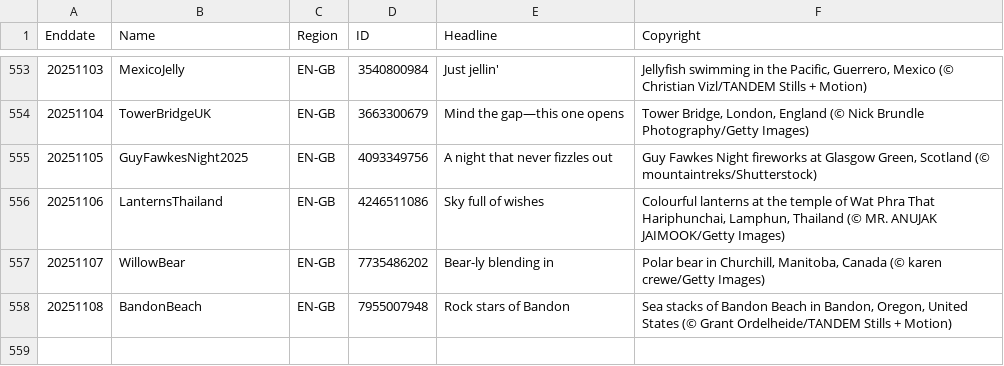
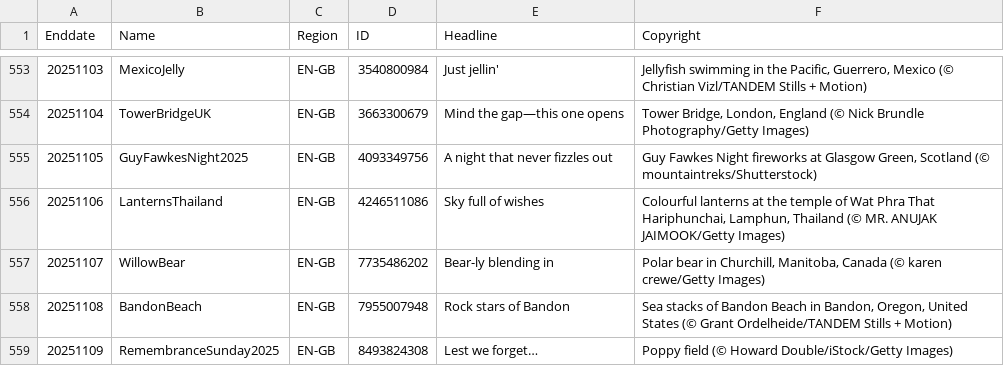
Before and after one commit to taumasyang/imageArchive, a CSV file: metadata/EN-GB.csv, drawn as a sheet; only a part is shown, gaps mark what is left out; the diff names each change by its address in the sheet, - before the commit and + after, or states it on an @@ line.

```diff
--- a/metadata/EN-GB.csv
+++ b/metadata/EN-GB.csv
+row 559: 20251109 | RemembranceSunday2025 | EN-GB | 8493824308 | Lest we forget… | Poppy field (© Howard Double/iStock/Getty Images)
```
Also changed, not shown: metadata/DE-DE.csv, metadata/EN-IN.csv, 11 other files.
